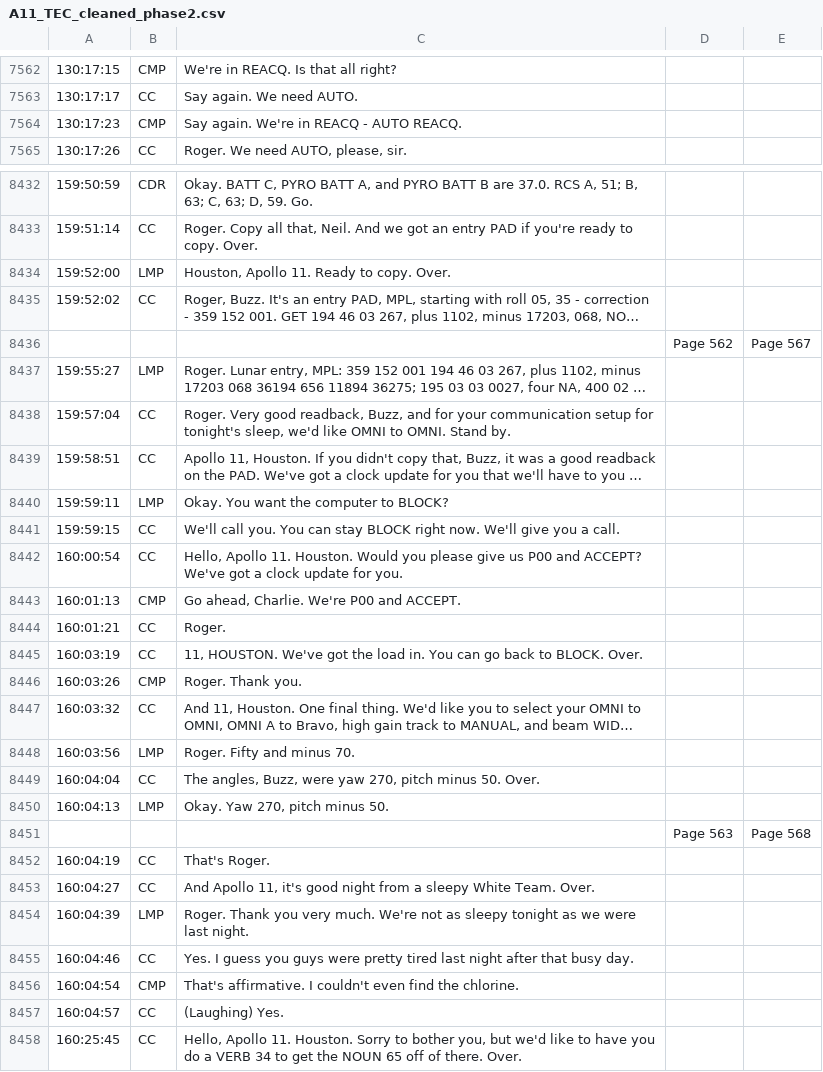
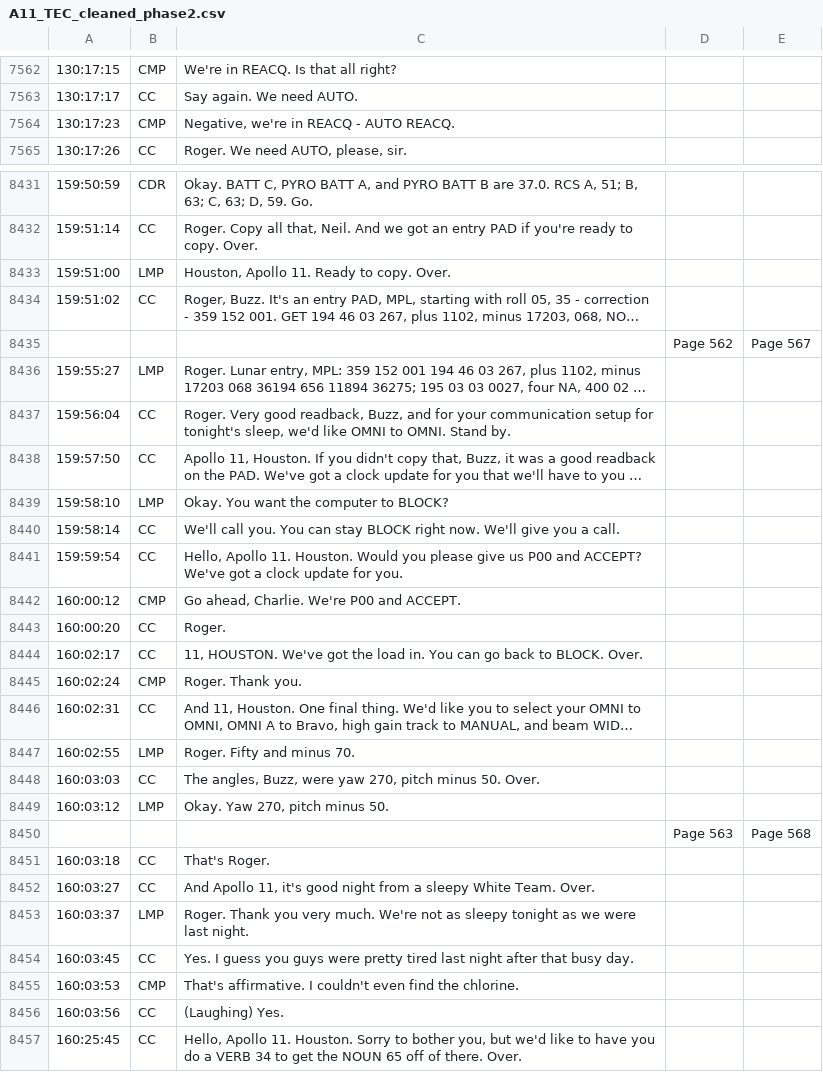
Before and after one commit to bfeist/Apollo_11, a CSV file: MISSION_DATA/A11_TEC_cleaned_phase2.csv, drawn as a sheet; only a part is shown, gaps mark what is left out; long unchanged cells end in …; addresses are those after the commit; the diff covers the shown part only; the diff names each change by its address in the sheet, - before the commit and + after, or states it on an @@ line.

```diff
--- a/MISSION_DATA/A11_TEC_cleaned_phase2.csv
+++ b/MISSION_DATA/A11_TEC_cleaned_phase2.csv
-C7564: Say again. We're in REACQ - AUTO REACQ.
+C7564: Negative, we're in REACQ - AUTO REACQ.
-A8433: 159:52:00
+A8433: 159:51:00
-A8434: 159:52:02
+A8434: 159:51:02
-A8437: 159:57:04
+A8437: 159:56:04
-A8438: 159:58:51
+A8438: 159:57:50
-A8439: 159:59:11
+A8439: 159:58:10
-A8440: 159:59:15
+A8440: 159:58:14
-A8441: 160:00:54
+A8441: 159:59:54
-A8442: 160:01:13
+A8442: 160:00:12
-A8443: 160:01:21
+A8443: 160:00:20
-A8444: 160:03:19
+A8444: 160:02:17
-A8445: 160:03:26
+A8445: 160:02:24
-A8446: 160:03:32
+A8446: 160:02:31
-A8447: 160:03:56
+A8447: 160:02:55
-A8448: 160:04:04
+A8448: 160:03:03
-A8449: 160:04:13
+A8449: 160:03:12
-A8451: 160:04:19
+A8451: 160:03:18
-A8452: 160:04:27
+A8452: 160:03:27
-A8453: 160:04:39
+A8453: 160:03:37
-A8454: 160:04:46
+A8454: 160:03:45
-A8455: 160:04:54
+A8455: 160:03:53
-A8456: 160:04:57
+A8456: 160:03:56
```
Also changed, not shown: 1 removed row and 57 edited cells elsewhere in this file, 1 other file.
